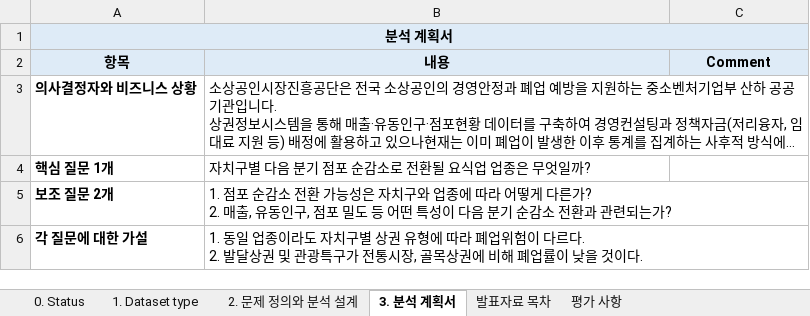
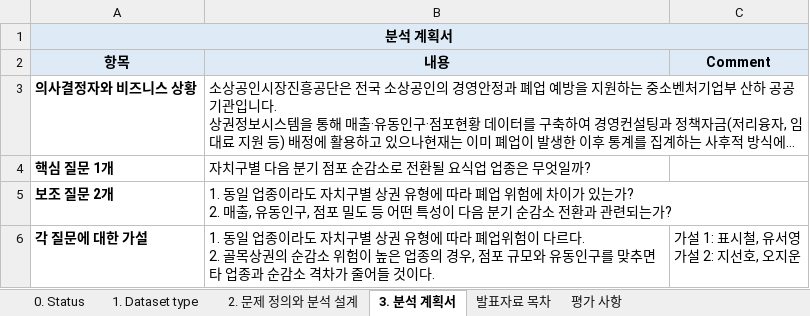
Before and after one commit to Sicheol-Pyo/ai-data-bootcamp, an Excel workbook: Project_1/Project Status.xlsx, sheet 3. 분석 계획서, drawn as a sheet; only a part is shown; long unchanged cells end in …; values as stored, in another font and other column widths than the file's, no borders; ↵ is a line break in a cell; the diff covers the shown part only; the diff names each change by its address in the sheet, - before the commit and + after, or states it on an @@ line.

Commit message:
project 관련 파일 업로드_20260821_2

```diff
--- a/Project_1/Project Status.xlsx (sheet 3. 분석 계획서)
+++ b/Project_1/Project Status.xlsx (sheet 3. 분석 계획서)
-B5 (내용): 1. 점포 순감소 전환 가능성은 자치구와 업종에 따라 어떻게 다른가? ↵ 2. 매…
+B5 (내용): 1. 동일 업종이라도 자치구별 상권 유형에 따라 폐업 위험에 차이가 있는가? ↵ 2. 매…
-B6 (내용): …르다. ↵ 2. 발달상권 및 관광특구가 전통시장, 골목상권에 비해 폐업률이 낮을 것이다…
+B6 (내용): …르다. ↵ 2. 골목상권의 순감소 위험이 높은 업종의 경우, 점포 규모와 유동인구를 맞추면 타 업종과 순감소 격차가 줄어들 것이다…
-C6 (Comment): (empty)
+C6 (Comment): 가설 1: 표시철, 유서영 ↵ 가설 2: 지선호, 오지운
```
Also changed, not shown: 2 edited cells and cell formats elsewhere in this sheet, 8 other files.
